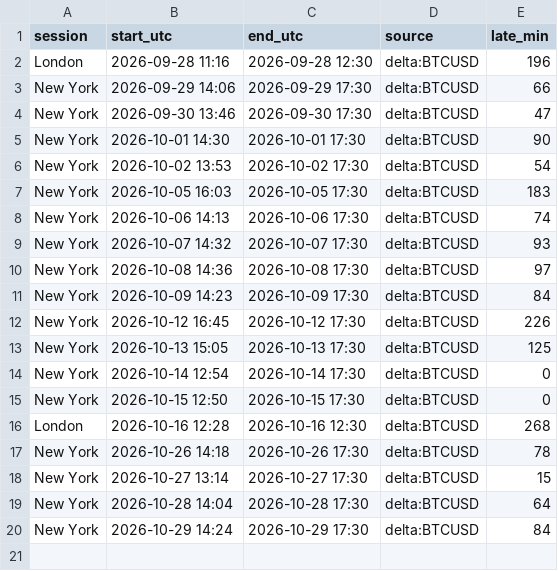
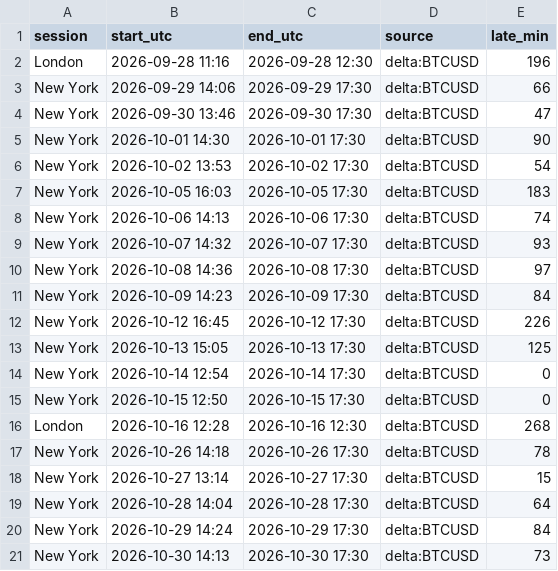
Before and after one commit to lcs2024016-arch/btcbot, a CSV file: state/runs.csv, drawn as a sheet; the diff names each change by its address in the sheet, - before the commit and + after, or states it on an @@ line.

Commit message:
forward test: session end [30 Oct 23:00 IST]

```diff
--- a/state/runs.csv
+++ b/state/runs.csv
+row 21: New York | 2026-10-30 14:13 | 2026-10-30 17:30 | delta:BTCUSD | 73
```
Also changed, not shown: 1 other file.
